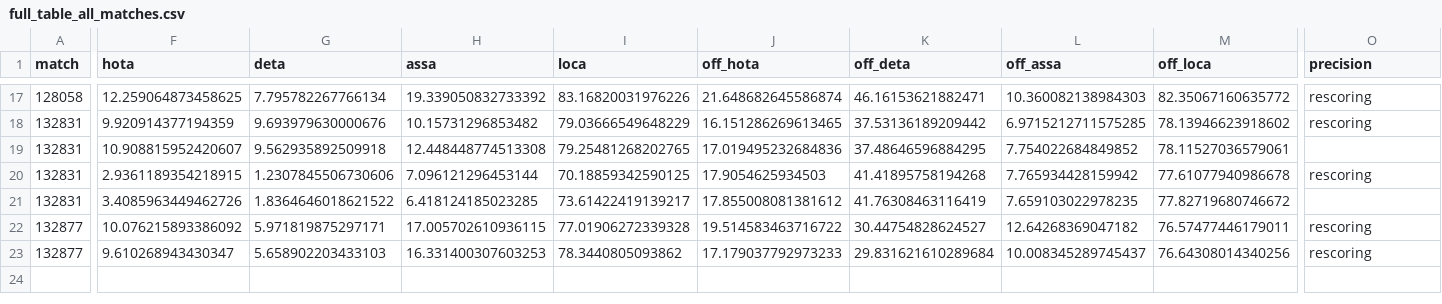
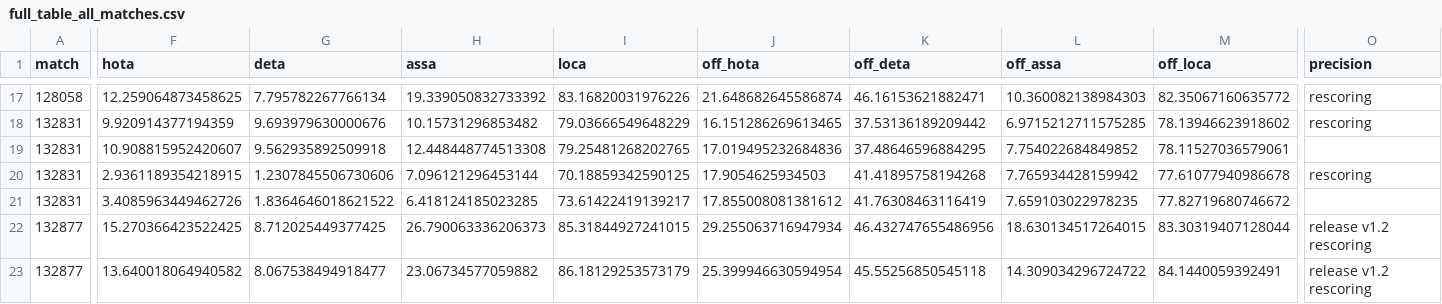
Before and after one commit to AtomScott/SoccerTrack-v2, a CSV file: results/gsr/full_table_all_matches.csv, drawn as a sheet; only a part is shown, gaps mark what is left out; the diff covers the shown part only; the diff names each change by its address in the sheet, - before the commit and + after, or states it on an @@ line.

```diff
--- a/results/gsr/full_table_all_matches.csv
+++ b/results/gsr/full_table_all_matches.csv
-F22 (hota): 10.076215893386092
+F22 (hota): 15.270366423522425
-G22 (deta): 5.971819875297171
+G22 (deta): 8.712025449377425
-H22 (assa): 17.005702610936115
+H22 (assa): 26.790063336206373
-I22 (loca): 77.01906272339328
+I22 (loca): 85.31844927241015
-J22 (off_hota): 19.514583463716722
+J22 (off_hota): 29.255063716947934
-K22 (off_deta): 30.44754828624527
+K22 (off_deta): 46.432747655486956
-L22 (off_assa): 12.64268369047182
+L22 (off_assa): 18.630134517264015
-M22 (off_loca): 76.57477446179011
+M22 (off_loca): 83.30319407128044
-O22:O23 (precision): rescoring
+O22:O23 (precision): release v1.2 rescoring
-F23 (hota): 9.610268943430347
+F23 (hota): 13.640018064940582
-G23 (deta): 5.658902203433103
+G23 (deta): 8.067538494918477
-H23 (assa): 16.331400307603253
+H23 (assa): 23.06734577059882
-I23 (loca): 78.3440805093862
+I23 (loca): 86.18129253573179
-J23 (off_hota): 17.179037792973233
+J23 (off_hota): 25.399946630594954
-K23 (off_deta): 29.831621610289684
+K23 (off_deta): 45.55256850545118
-L23 (off_assa): 10.008345289745437
+L23 (off_assa): 14.309034296724722
-M23 (off_loca): 76.64308014340256
+M23 (off_loca): 84.1440059392491
```
Also changed, not shown: 2 edited cells elsewhere in this file, results/gsr/prefix_rescoring_all_halves.csv, results/gsr/sweep30s_all_matches.csv, 13 other files.
